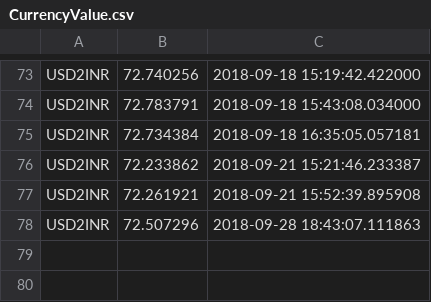
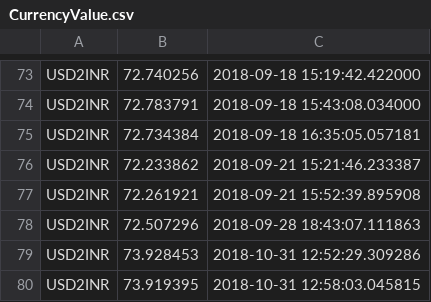
Before and after one commit to NVKPAVANKUMAR/WebScrapeWithPython, a CSV file: CurrencyValue.csv, drawn as a sheet; only a part is shown, gaps mark what is left out.

```diff
--- a/CurrencyValue.csv
+++ b/CurrencyValue.csv
@@ -78 +78,3 @@ USD2INR,72.261921 ,2018-09-21 15:52:39.895908
 USD2INR,72.507296 ,2018-09-28 18:43:07.111863
+USD2INR,73.928453 ,2018-10-31 12:52:29.309286
+USD2INR,73.919395 ,2018-10-31 12:58:03.045815
```
Also changed, not shown: weather_update.csv, 8 other files.
